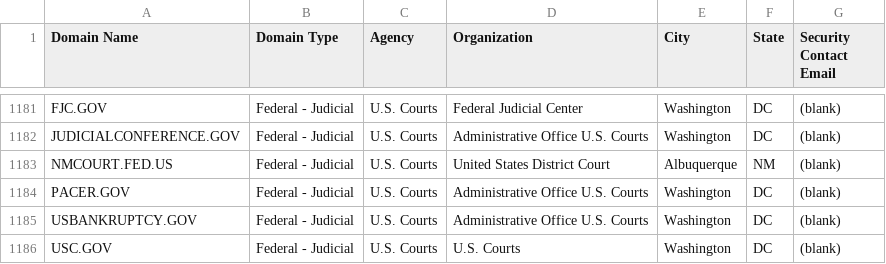
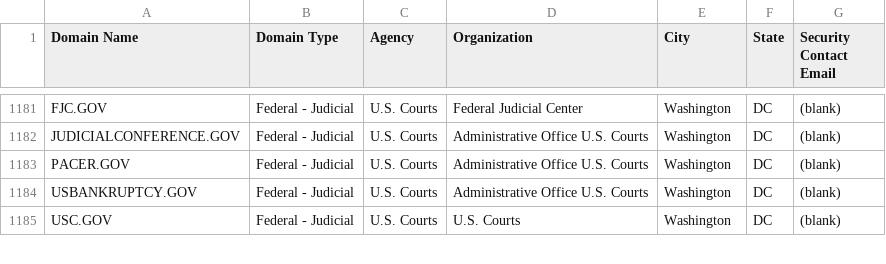
Before and after one commit to climber-girl/dotgov-data, a CSV file: current-federal.csv, drawn as a sheet; only a part is shown, gaps mark what is left out.

Commit message:
Flat: latest data (2022-10-28T06:32:13.164Z) {   "date": "2022-10-28T06:32:13.164Z",   "files": [     {       "name": "current-federal.csv",       "deltaBytes": -98,       "source": "https://domains.dotgov.gov/dotgov-web/publicreports/current-federal"     },     {       "name": "current-full.csv",       "deltaBytes": 758,       "source": "https://domains.dotgov.gov/dotgov-web/publicreports/current-full"     }   ] }

```diff
--- a/current-federal.csv
+++ b/current-federal.csv
@@ -1182,3 +1182,2 @@ FJC.GOV,Federal - Judicial,U.S. Courts,Federal Judicial Center,Washington,DC,(bl
 JUDICIALCONFERENCE.GOV,Federal - Judicial,U.S. Courts,Administrative Office U.S. Courts,Washington,DC,(blank)
-NMCOURT.FED.US,Federal - Judicial,U.S. Courts,United States District Court,Albuquerque,NM,(blank)
 PACER.GOV,Federal - Judicial,U.S. Courts,Administrative Office U.S. Courts,Washington,DC,(blank)
```
Also changed, not shown: current-full.csv.
